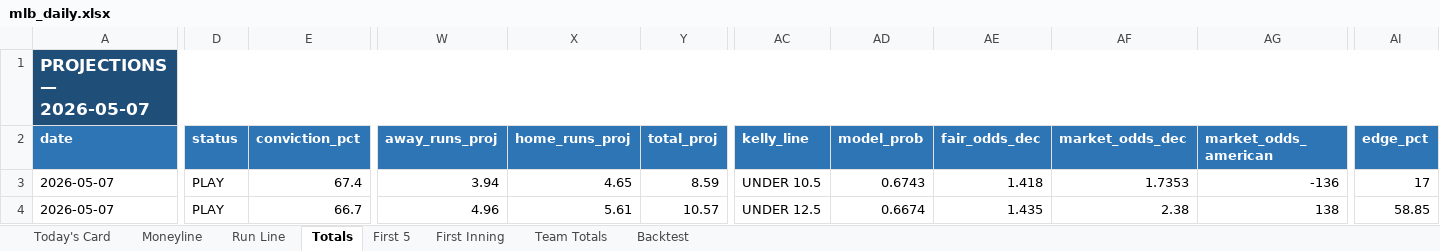
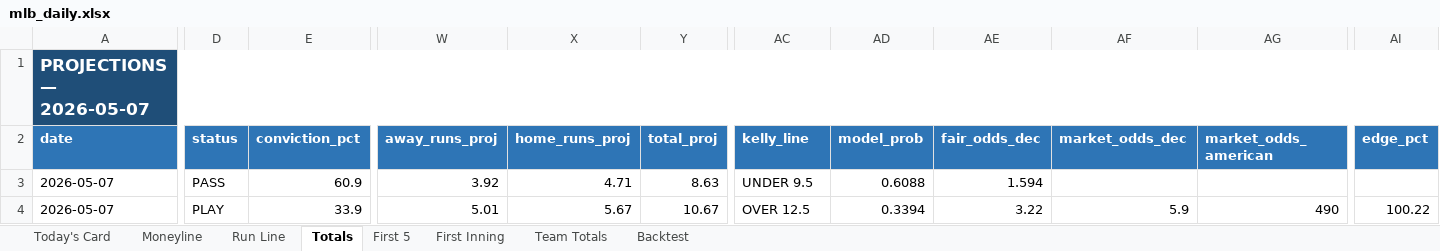
Before and after one commit to EdgeCash/edge-equation-v1, an Excel workbook: website/public/data/mlb/mlb_daily.xlsx, sheet Totals, drawn as a sheet; only a part is shown, gaps mark what is left out; values as stored, in another font and other column widths than the file's, no borders; the diff covers the shown part only; the diff names each change by its address in the sheet, - before the commit and + after, or states it on an @@ line.

```diff
--- a/website/public/data/mlb/mlb_daily.xlsx (sheet Totals)
+++ b/website/public/data/mlb/mlb_daily.xlsx (sheet Totals)
-D3 (status): PLAY
+D3 (status): PASS
-E3 (conviction_pct): 67.4
+E3 (conviction_pct): 60.9
-W3 (away_runs_proj): 3.94
+W3 (away_runs_proj): 3.92
-X3 (home_runs_proj): 4.65
+X3 (home_runs_proj): 4.71
-Y3 (total_proj): 8.59
+Y3 (total_proj): 8.63
-AC3 (kelly_line): UNDER 10.5
+AC3 (kelly_line): UNDER 9.5
-AD3 (model_prob): 0.6743
+AD3 (model_prob): 0.6088
-AE3 (fair_odds_dec): 1.418
+AE3 (fair_odds_dec): 1.594
-AF3 (market_odds_dec): 1.7353
+AF3 (market_odds_dec): (empty)
-AG3 (market_odds_american): -136
+AG3 (market_odds_american): (empty)
-AI3 (edge_pct): 17
+AI3 (edge_pct): (empty)
-E4 (conviction_pct): 66.7
+E4 (conviction_pct): 33.9
-W4 (away_runs_proj): 4.96
+W4 (away_runs_proj): 5.01
-X4 (home_runs_proj): 5.61
+X4 (home_runs_proj): 5.67
-Y4 (total_proj): 10.57
+Y4 (total_proj): 10.67
-AC4 (kelly_line): UNDER 12.5
+AC4 (kelly_line): OVER 12.5
-AD4 (model_prob): 0.6674
+AD4 (model_prob): 0.3394
-AE4 (fair_odds_dec): 1.435
+AE4 (fair_odds_dec): 3.22
-AF4 (market_odds_dec): 2.38
+AF4 (market_odds_dec): 5.9
-AG4 (market_odds_american): 138
+AG4 (market_odds_american): 490
-AI4 (edge_pct): 58.85
+AI4 (edge_pct): 100.22
```
Also changed, not shown: 83 edited cells elsewhere in this sheet, sheet Today's Card, sheet Moneyline, sheet Team Totals, sheet Run Line, sheet First 5, 16 other files.
